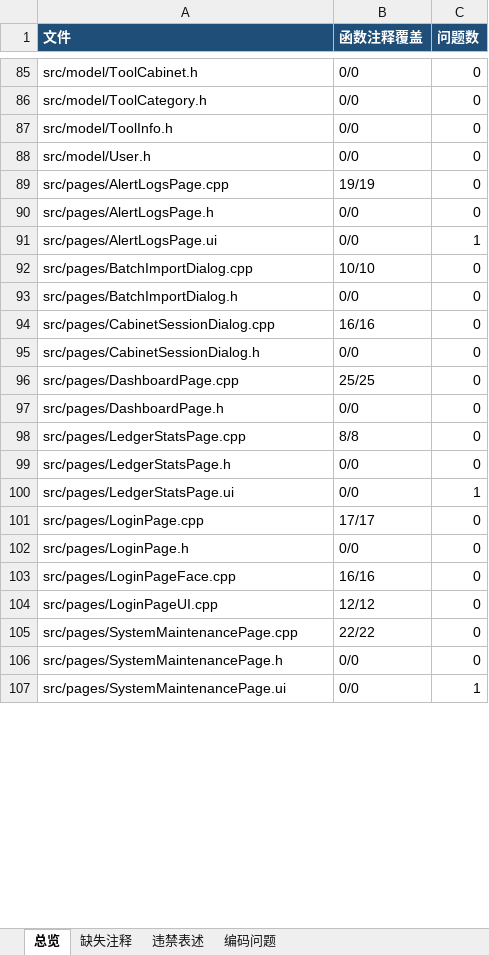
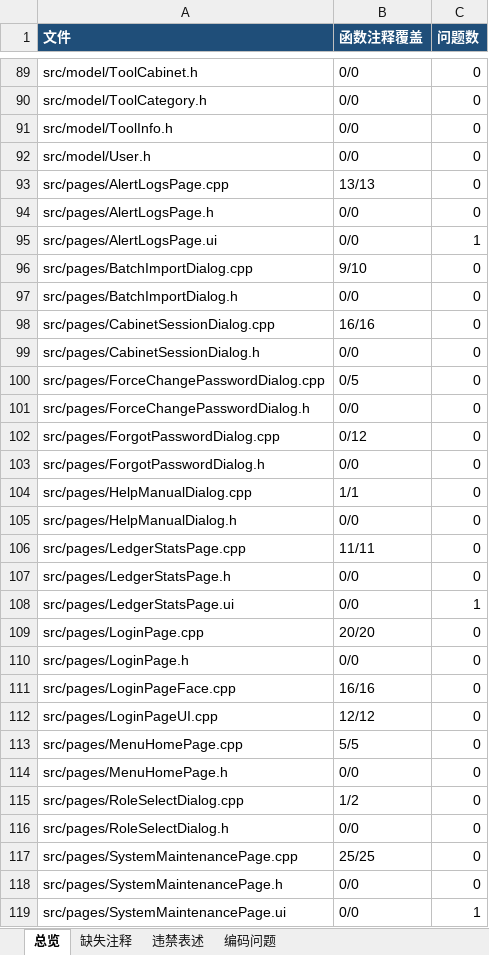
Before and after one commit to yuanyansuccess/SmartCabinetLite, an Excel workbook: docs/代码体检报告.xlsx, sheet 总览, drawn as a sheet; only a part is shown, gaps mark what is left out; values as stored, in another font and other column widths than the file's, no borders; addresses are those after the commit; the diff covers the shown part only; the diff names each change by its address in the sheet, - before the commit and + after, or states it on an @@ line.

Commit message:
功能导航主页改造与导入导出功能汇聚
1. 登录后统一进入功能导航主页（MenuHomePage），移除UserEntryDialog旧入口
2. 普通用户子界面（借用归还/借用明细/操作日志）内嵌管理员同款TopBar顶栏，主页/注销/退出/帮助语义与主窗口一致
3. 台账统计页升级为导入导出页：汇聚人员批量导入、台账导出、操作日志导出、系统日志导出，系统维护页导出入口同步移除
4. 普通用户告警日志卡片改为操作日志：数据源换为sys_operation_log，RecordDAO新增findOperationLogsAll全量分页查询，告警提示行等残留清理
5. 系统设置页结构维护与告警日志页调整；新增HelpManualDialog内置操作手册

```diff
--- a/docs/代码体检报告.xlsx (sheet 总览)
+++ b/docs/代码体检报告.xlsx (sheet 总览)
-B93 (函数注释覆盖): 19/19
+B93 (函数注释覆盖): 13/13
-B96 (函数注释覆盖): 10/10
+B96 (函数注释覆盖): 9/10
-A100 (文件): src/pages/DashboardPage.cpp
+A100 (文件): src/pages/ForceChangePasswordDialog.cpp
-B100 (函数注释覆盖): 25/25
+B100 (函数注释覆盖): 0/5
-A101 (文件): src/pages/DashboardPage.h
+A101 (文件): src/pages/ForceChangePasswordDialog.h
+row 102: src/pages/ForgotPasswordDialog.cpp | 0/12 | 0
+row 103: src/pages/ForgotPasswordDialog.h | 0/0 | 0
+row 104: src/pages/HelpManualDialog.cpp | 1/1 | 0
+row 105: src/pages/HelpManualDialog.h | 0/0 | 0
-B106 (函数注释覆盖): 8/8
+B106 (函数注释覆盖): 11/11
-B109 (函数注释覆盖): 17/17
+B109 (函数注释覆盖): 20/20
+row 113: src/pages/MenuHomePage.cpp | 5/5 | 0
+row 114: src/pages/MenuHomePage.h | 0/0 | 0
+row 115: src/pages/RoleSelectDialog.cpp | 1/2 | 0
+row 116: src/pages/RoleSelectDialog.h | 0/0 | 0
-B117 (函数注释覆盖): 22/22
+B117 (函数注释覆盖): 25/25
```
Also changed, not shown: 8 added rows, 8 removed rows and 22 edited cells elsewhere in this sheet, sheet 缺失注释, sheet 编码问题, 48 other files.
